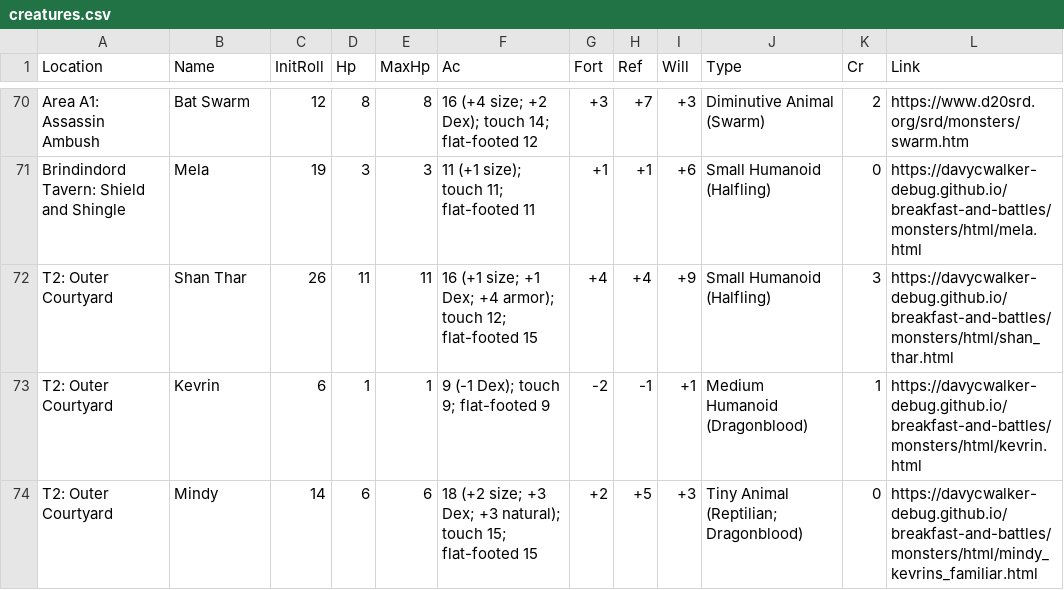
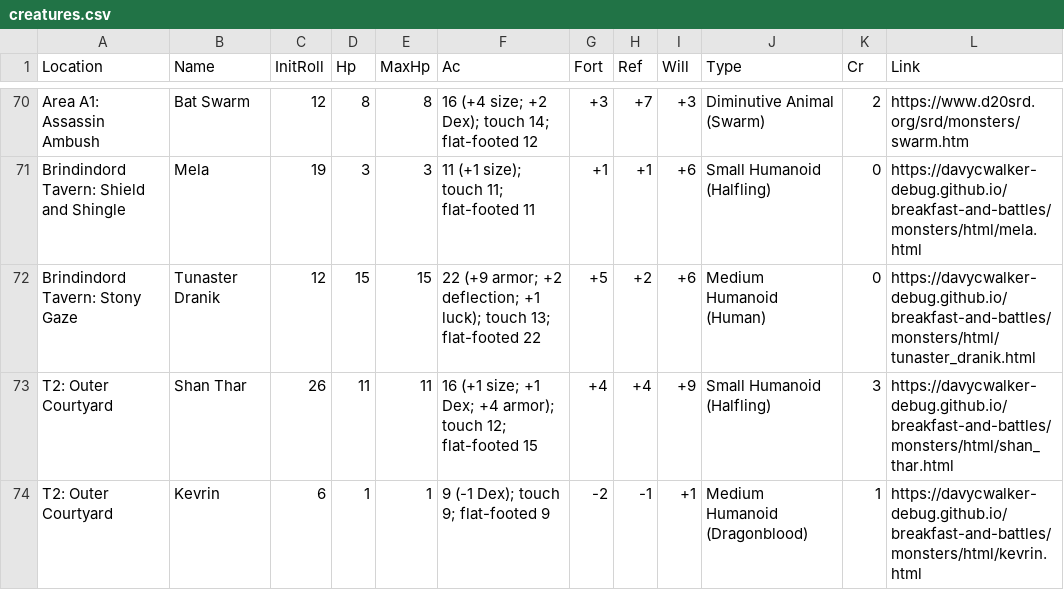
Before and after one commit to davycwalker-debug/breakfast-and-battles, a CSV file: rooms/csv/creatures.csv, drawn as a sheet; only a part is shown, gaps mark what is left out; the shorter side is filled out with more unchanged rows.

Commit message:
tunaster dranik

```diff
--- a/rooms/csv/creatures.csv
+++ b/rooms/csv/creatures.csv
@@ -71,2 +71,3 @@ Area A1: Assassin Ambush              , Bat Swarm                   , 12      ,
 Brindindord Tavern: Shield and Shingle, Mela                        , 19      ,   3,     3, 11 (+1 size); touch 11; flat-footed 11                                                            , +1  , +1 , +6  , Small Humanoid (Halfling)                             , 0  , https://davycwalker-debug.github.io/breakfast-and-battles/monsters/html/mela.html
+Brindindord Tavern: Stony Gaze        , Tunaster Dranik             , 12      ,  15,    15, 22 (+9 armor; +2 deflection; +1 luck); touch 13; flat-footed 22                                   , +5  , +2 , +6  , Medium Humanoid (Human)                               , 0  , https://davycwalker-debug.github.io/breakfast-and-battles/monsters/html/tunaster_dranik.html
 T2: Outer Courtyard                   , Shan Thar                   , 26      ,  11,    11, 16 (+1 size; +1 Dex; +4 armor); touch 12; flat-footed 15                                          , +4  , +4 , +9  , Small Humanoid (Halfling)                             , 3  , https://davycwalker-debug.github.io/breakfast-and-battles/monsters/html/shan_thar.html
```
Also changed, not shown: rooms/csv/multiplier.csv, rooms/csv/party.csv, 2 other files.
